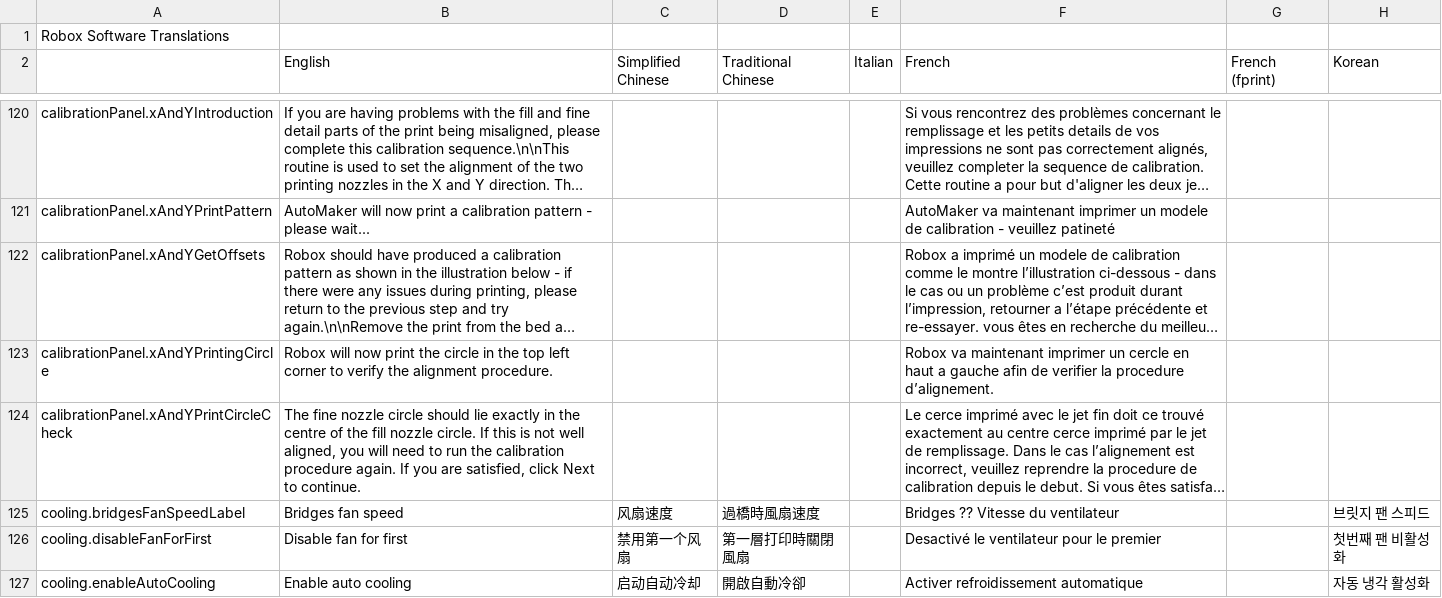
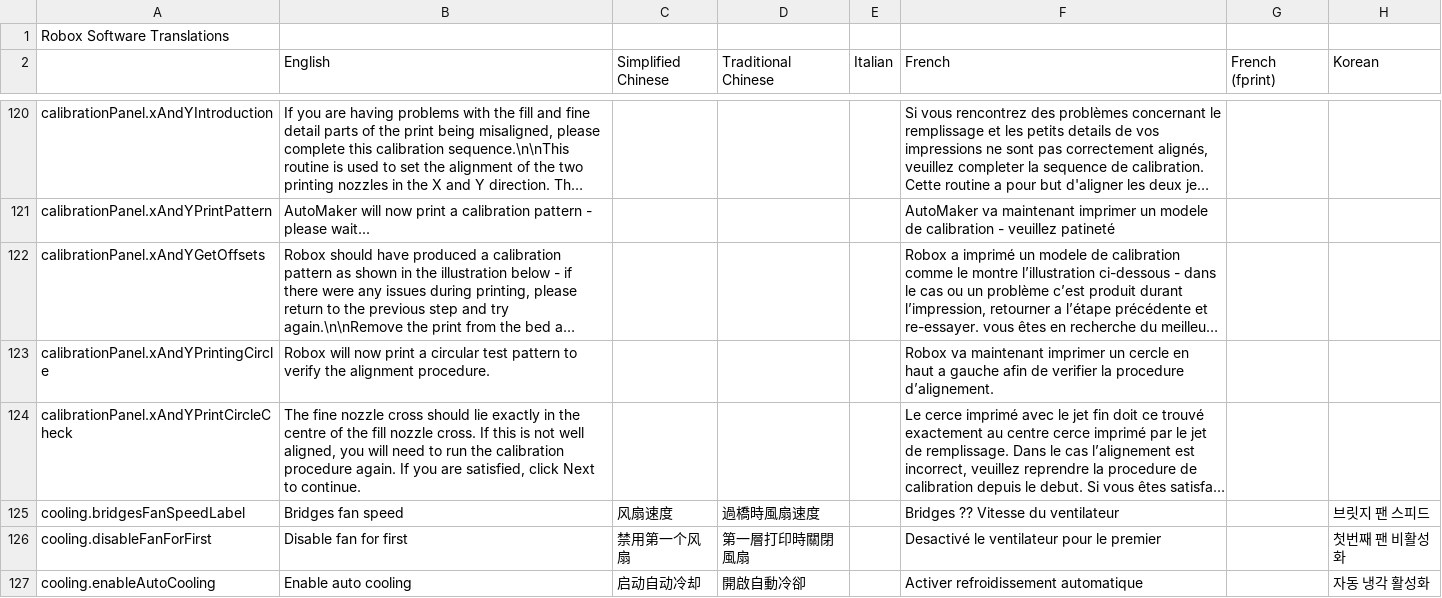
Before and after one commit to celsworthy/CELTechCore, a TSV file: src/main/java/celtech/resources/i18n/LanguageData.tsv, drawn as a sheet; only a part is shown, gaps mark what is left out; long unchanged cells end in …; the diff names each change by its address in the sheet, - before the commit and + after, or states it on an @@ line.

Commit message:
language files updated

```diff
--- a/src/main/java/celtech/resources/i18n/LanguageData.tsv
+++ b/src/main/java/celtech/resources/i18n/LanguageData.tsv
-B123 (English): …now print the circle in the top left corner to verify…
+B123 (English): …now print a circular test pattern to verify…
-B124 (English): …fine nozzle circle should lie exactly in the centre of the fill nozzle circle. If this…
+B124 (English): …fine nozzle cross should lie exactly in the centre of the fill nozzle cross. If this…
```
Also changed, not shown: 10 other files.
